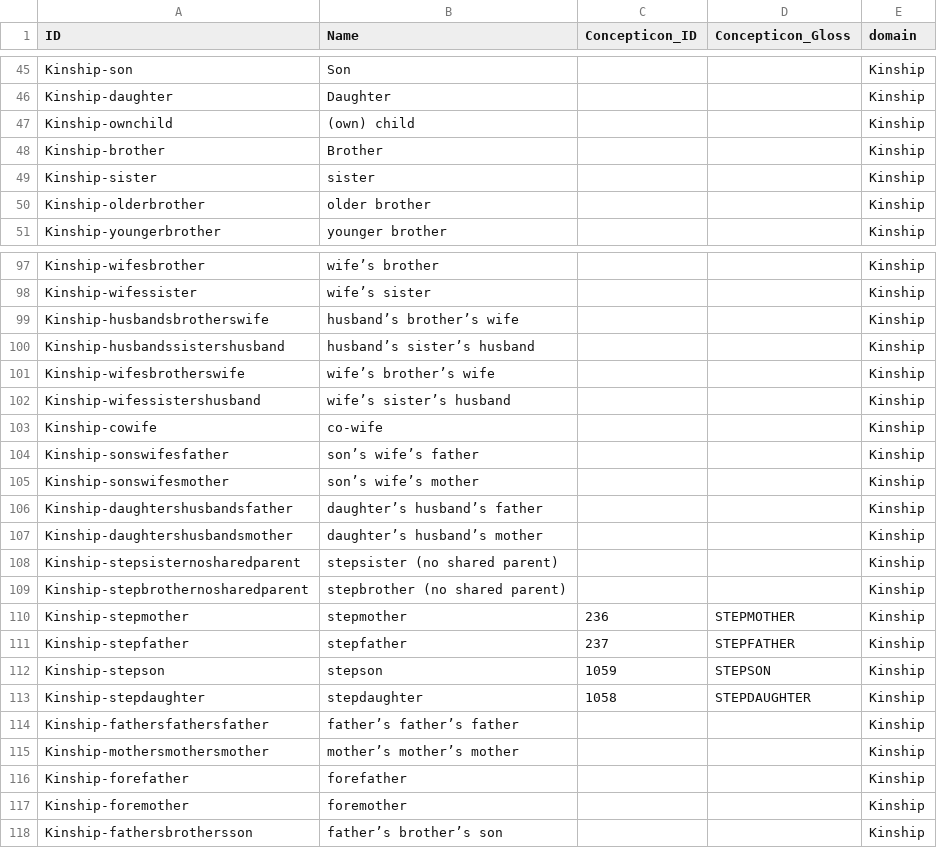
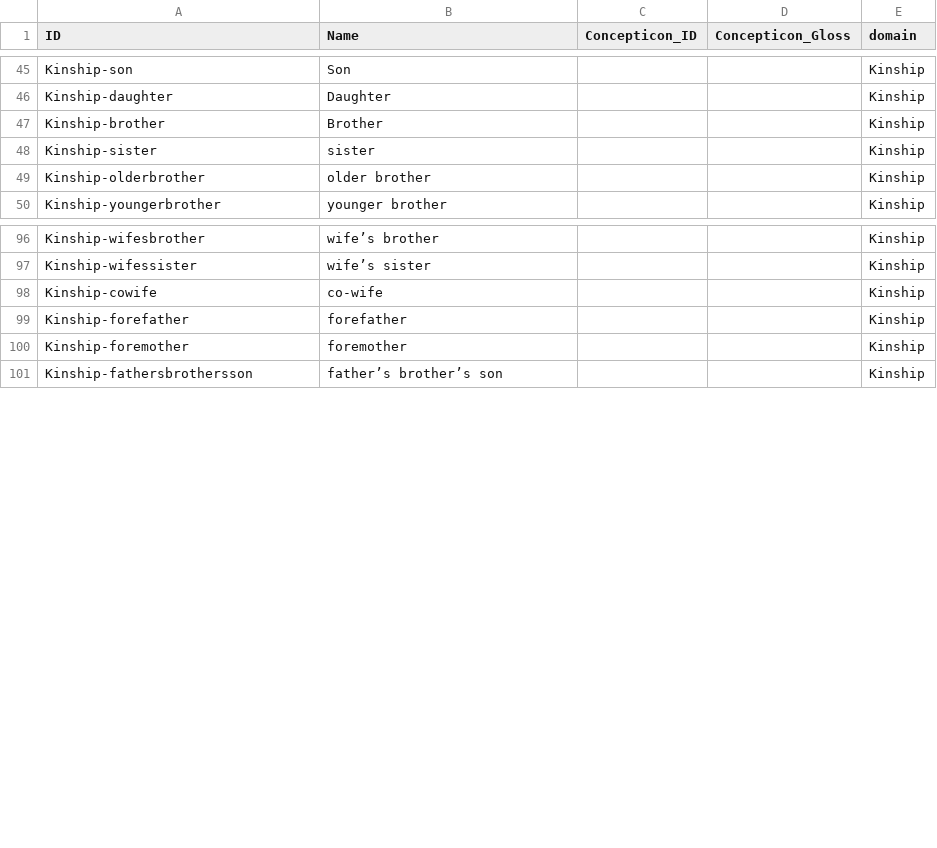
Before and after one commit to cldf-datasets/liljegrenhindukush, a CSV file: cldf/parameters.csv, drawn as a sheet; only a part is shown, gaps mark what is left out; the diff covers the shown part only.

Commit message:
updated kinship data

```diff
--- a/cldf/parameters.csv
+++ b/cldf/parameters.csv
@@ -46,3 +46,2 @@ Kinship-son,Son,,,Kinship
 Kinship-daughter,Daughter,,,Kinship
-Kinship-ownchild,(own) child,,,Kinship
 Kinship-brother,Brother,,,Kinship
@@ -98,19 +97,3 @@ Kinship-wifesbrother,wife’s brother,,,Kinship
 Kinship-wifessister,wife’s sister,,,Kinship
-Kinship-husbandsbrotherswife,husband’s brother’s wife,,,Kinship
-Kinship-husbandssistershusband,husband’s sister’s husband,,,Kinship
-Kinship-wifesbrotherswife,wife’s brother’s wife,,,Kinship
-Kinship-wifessistershusband,wife’s sister’s husband,,,Kinship
 Kinship-cowife,co-wife,,,Kinship
-Kinship-sonswifesfather,son’s wife’s father,,,Kinship
-Kinship-sonswifesmother,son’s wife’s mother,,,Kinship
-Kinship-daughtershusbandsfather,daughter’s husband’s father,,,Kinship
-Kinship-daughtershusbandsmother,daughter’s husband’s mother,,,Kinship
-Kinship-stepsisternosharedparent,stepsister (no shared parent),,,Kinship
-Kinship-stepbrothernosharedparent,stepbrother (no shared parent),,,Kinship
-Kinship-stepmother,stepmother,236,STEPMOTHER,Kinship
-Kinship-stepfather,stepfather,237,STEPFATHER,Kinship
-Kinship-stepson,stepson,1059,STEPSON,Kinship
-Kinship-stepdaughter,stepdaughter,1058,STEPDAUGHTER,Kinship
-Kinship-fathersfathersfather,father’s father’s father,,,Kinship
-Kinship-mothersmothersmother,mother’s mother’s mother,,,Kinship
 Kinship-forefather,forefather,,,Kinship
```
Also changed, not shown: 8 removed rows elsewhere in this file, cldf/features.csv, 48 other files.
